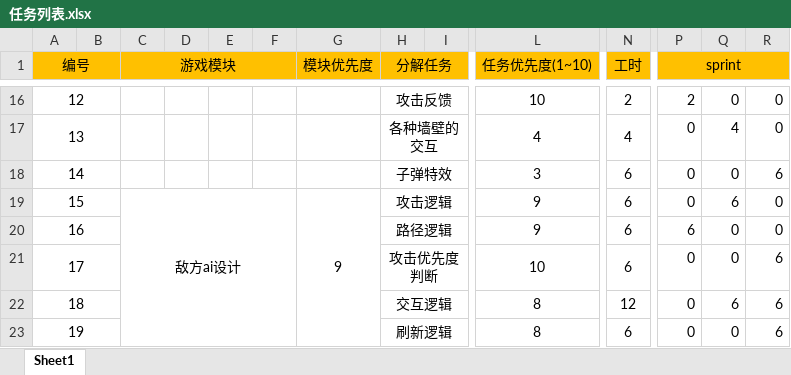
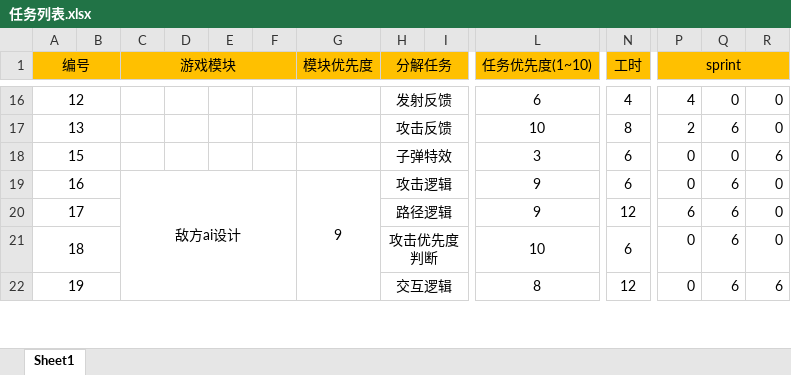
Before and after one commit to bjhh2005/tank_fire, an Excel workbook: 项目进度文档/任务列表.xlsx, sheet Sheet1, drawn as a sheet; only a part is shown, gaps mark what is left out; values as stored, in another font and other column widths than the file's, no borders; removed rows and columns are numbered as before the commit, all else as after; rows hold the shown columns only; the diff covers the shown part only; the diff names each change by its address in the sheet, - before the commit and + after, or states it on an @@ line.

```diff
--- a/项目进度文档/任务列表.xlsx (sheet Sheet1)
+++ b/项目进度文档/任务列表.xlsx (sheet Sheet1)
-H16 (分解任务): 攻击反馈
+H16 (分解任务): 发射反馈
-L16 (任务优先度(1~10)): 10
+L16 (任务优先度(1~10)): 6
-N16 (工时): 2
+N16 (工时): 4
-P16 (sprint): 2
+P16 (sprint): 4
-H17 (分解任务): 各种墙壁的交互
+H17 (分解任务): 攻击反馈
-L17 (任务优先度(1~10)): 4
+L17 (任务优先度(1~10)): 10
-N17 (工时): 4
+N17 (工时): 8
-P17 (sprint): 0
+P17 (sprint): 2
-Q17: 4
+Q17: 6
-A18 (编号): 14
+A18 (编号): 15
-row 19: 15 |  | 敌方ai设计 |  |  |  | 9 | 攻击逻辑 |  | 9 | 6 | 0 | 6 | 0
-C19 (游戏模块): (empty)
+C19 (游戏模块): 敌方ai设计
+C19:F25 merged
-G19 (模块优先度): (empty)
+G19 (模块优先度): 9
+G19:G25 merged
-H19 (分解任务): 路径逻辑
+H19 (分解任务): 攻击逻辑
-P19 (sprint): 6
+P19 (sprint): 0
-Q19:Q20: 0
+Q19:Q20: 6
-H20 (分解任务): 攻击优先度判断
+H20 (分解任务): 路径逻辑
-L20 (任务优先度(1~10)): 10
+L20 (任务优先度(1~10)): 9
-N20 (工时): 6
+N20 (工时): 12
-P20 (sprint): 0
+P20 (sprint): 6
-R20:R21: 6
+R20:R21: 0
-H21 (分解任务): 交互逻辑
+H21 (分解任务): 攻击优先度判断
-L21 (任务优先度(1~10)): 8
+L21 (任务优先度(1~10)): 10
-N21 (工时): 12
+N21 (工时): 6
-H22 (分解任务): 刷新逻辑
+H22 (分解任务): 交互逻辑
-N22 (工时): 6
+N22 (工时): 12
-Q22: 0
+Q22: 6
```
Also changed, not shown: 1 added row, 190 edited cells and merged cells elsewhere in this sheet, formulas that keep their value, 4 other files.
